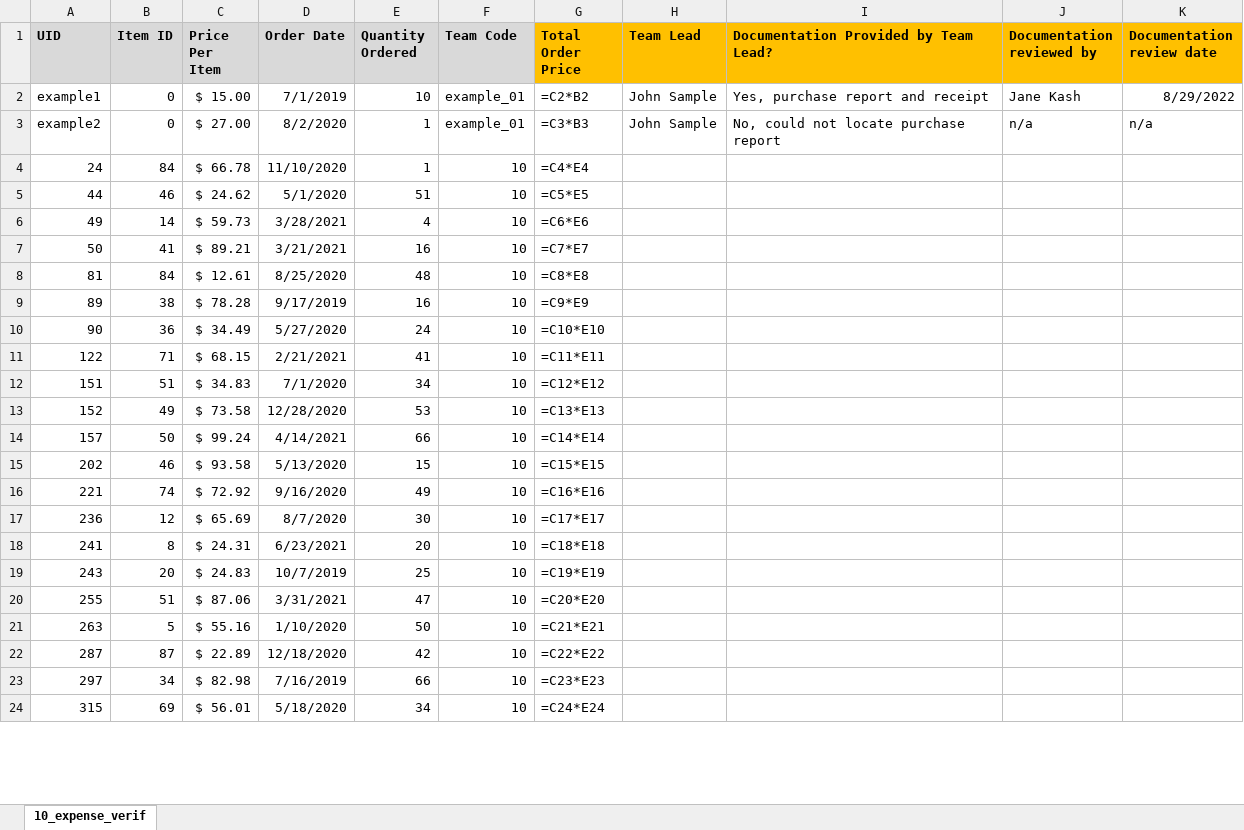
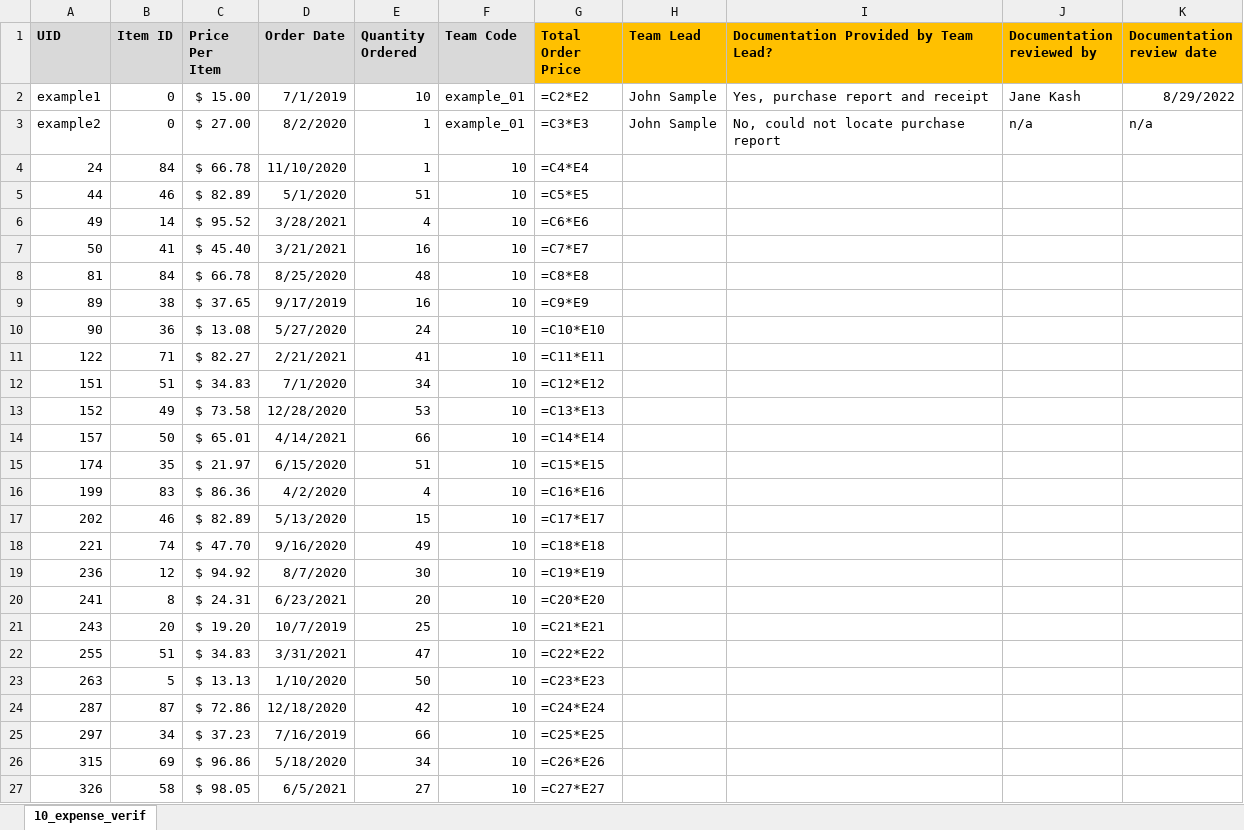
Before and after one commit to JamesPImes/xlsx_copycull, an Excel workbook: examples/generate_report_forms/script/reports/Team 10 Expense Verification Report.xlsx, sheet 10_expense_verif, drawn as a sheet; only a part is shown; values as stored, in another font and other column widths than the file's, no borders; formulas without a stored value are shown as written; addresses are those after the commit; the diff covers the shown part only; the diff names each change by its address in the sheet, - before the commit and + after, or states it on an @@ line.

```diff
--- a/examples/generate_report_forms/script/reports/Team 10 Expense Verification Report.xlsx (sheet 10_expense_verif)
+++ b/examples/generate_report_forms/script/reports/Team 10 Expense Verification Report.xlsx (sheet 10_expense_verif)
-G2 (Total Order Price): =C2*B2
+G2 (Total Order Price): =C2*E2
-G3 (Total Order Price): =C3*B3
+G3 (Total Order Price): =C3*E3
-C5 (Price Per Item): $ 24.62
+C5 (Price Per Item): $ 82.89
-C6 (Price Per Item): $ 59.73
+C6 (Price Per Item): $ 95.52
-C7 (Price Per Item): $ 89.21
+C7 (Price Per Item): $ 45.40
-C8 (Price Per Item): $ 12.61
+C8 (Price Per Item): $ 66.78
-C9 (Price Per Item): $ 78.28
+C9 (Price Per Item): $ 37.65
-C10 (Price Per Item): $ 34.49
+C10 (Price Per Item): $ 13.08
-C11 (Price Per Item): $ 68.15
+C11 (Price Per Item): $ 82.27
-C14 (Price Per Item): $ 99.24
+C14 (Price Per Item): $ 65.01
+row 15: 174 | 35 | $ 21.97 | 6/15/2020 | 51 | 10 | =C15*E15
+row 16: 199 | 83 | $ 86.36 | 4/2/2020 | 4 | 10 | =C16*E16
-C17 (Price Per Item): $ 93.58
+C17 (Price Per Item): $ 82.89
-G17 (Total Order Price): =C15*E15
+G17 (Total Order Price): =C17*E17
-C18 (Price Per Item): $ 72.92
+C18 (Price Per Item): $ 47.70
-G18 (Total Order Price): =C16*E16
+G18 (Total Order Price): =C18*E18
-C19 (Price Per Item): $ 65.69
+C19 (Price Per Item): $ 94.92
-G19 (Total Order Price): =C17*E17
+G19 (Total Order Price): =C19*E19
-G20 (Total Order Price): =C18*E18
+G20 (Total Order Price): =C20*E20
-C21 (Price Per Item): $ 24.83
+C21 (Price Per Item): $ 19.20
-G21 (Total Order Price): =C19*E19
+G21 (Total Order Price): =C21*E21
-C22 (Price Per Item): $ 87.06
+C22 (Price Per Item): $ 34.83
-G22 (Total Order Price): =C20*E20
+G22 (Total Order Price): =C22*E22
-C23 (Price Per Item): $ 55.16
+C23 (Price Per Item): $ 13.13
-G23 (Total Order Price): =C21*E21
+G23 (Total Order Price): =C23*E23
-C24 (Price Per Item): $ 22.89
+C24 (Price Per Item): $ 72.86
-G24 (Total Order Price): =C22*E22
+G24 (Total Order Price): =C24*E24
-C25 (Price Per Item): $ 82.98
+C25 (Price Per Item): $ 37.23
-G25 (Total Order Price): =C23*E23
+G25 (Total Order Price): =C25*E25
-C26 (Price Per Item): $ 56.01
+C26 (Price Per Item): $ 96.86
-G26 (Total Order Price): =C24*E24
+G26 (Total Order Price): =C26*E26
+row 27: 326 | 58 | $ 98.05 | 6/5/2021 | 27 | 10 | =C27*E27
```
Also changed, not shown: 4 added rows and 70 edited cells elsewhere in this sheet, examples/generate_report_forms/script/original/purchase_data.xlsx, examples/generate_report_forms/script/reports/Team 09 Expense Verification Report.xlsx, 20 other files.
